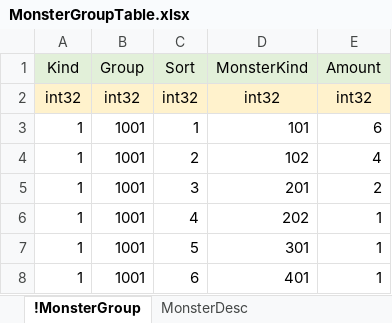
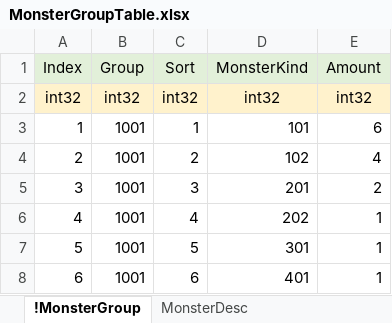
Before and after one commit to EpicRocket/SProject, an Excel workbook: XLSX/MonsterGroupTable.xlsx, sheet !MonsterGroup, drawn as a sheet; values as stored, in another font and other column widths than the file's, no borders; the diff names each change by its address in the sheet, - before the commit and + after, or states it on an @@ line.

Commit message:
Kind -> Index로 이름 수정

```diff
--- a/XLSX/MonsterGroupTable.xlsx (sheet !MonsterGroup)
+++ b/XLSX/MonsterGroupTable.xlsx (sheet !MonsterGroup)
-A1: Kind
+A1: Index
-A4 (Index): 1
+A4 (Index): 2
-A5 (Index): 1
+A5 (Index): 3
-A6 (Index): 1
+A6 (Index): 4
-A7 (Index): 1
+A7 (Index): 5
-A8 (Index): 1
+A8 (Index): 6
```
